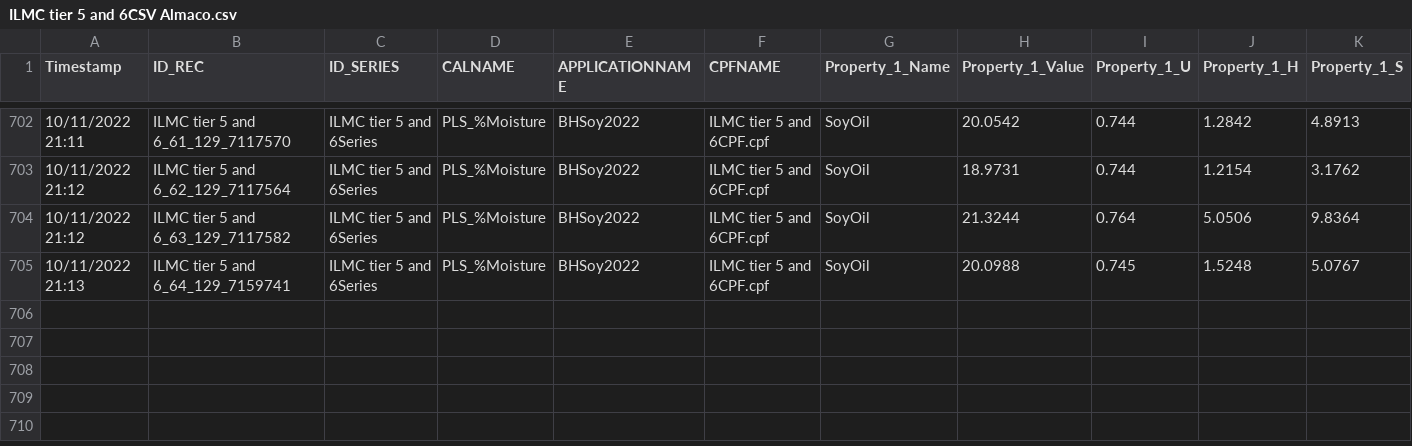
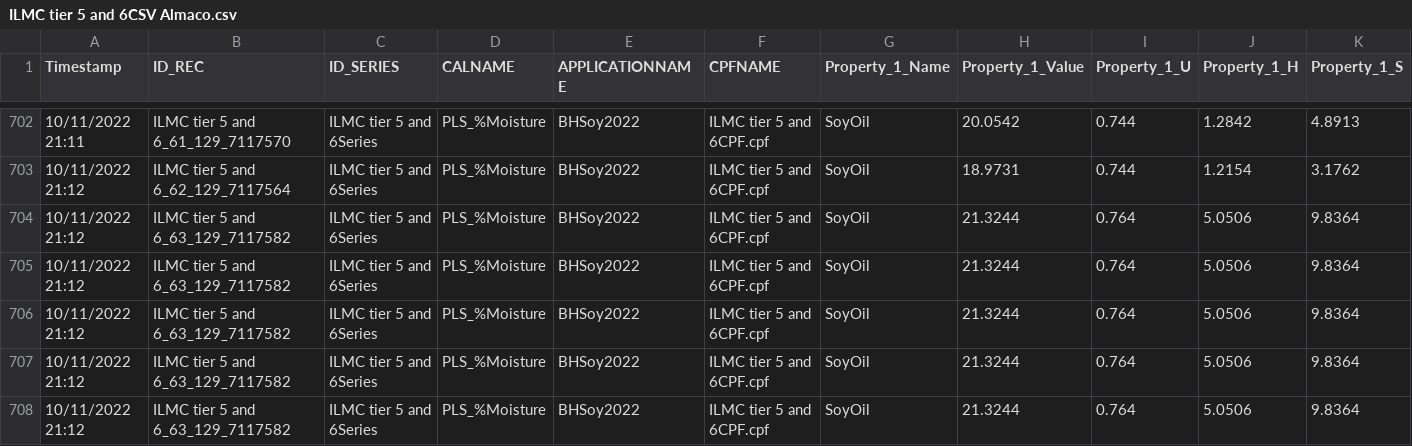
Before and after one commit to Scottydosntkn0w/Pyside_Learning, a CSV file: Combine_UI/ILMC tier 5 and 6CSV Almaco.csv, drawn as a sheet; only a part is shown, gaps mark what is left out; removed rows and columns are numbered as before the commit, all else as after; rows hold the shown columns only; the diff names each change by its address in the sheet, - before the commit and + after, or states it on an @@ line.

```diff
--- a/Combine_UI/ILMC tier 5 and 6CSV Almaco.csv
+++ b/Combine_UI/ILMC tier 5 and 6CSV Almaco.csv
-row 705: 10/11/2022 21:13 | ILMC tier 5 and 6_64_129_7159741 | ILMC tier 5 and 6Series | PLS_%Moisture | BHSoy2022 | ILMC tier 5 and 6CPF.cpf | SoyOil | 20.0988 | 0.745 | 1.5248 | 5.0767
+row 705: 10/11/2022 21:12 | ILMC tier 5 and 6_63_129_7117582 | ILMC tier 5 and 6Series | PLS_%Moisture | BHSoy2022 | ILMC tier 5 and 6CPF.cpf | SoyOil | 21.3244 | 0.764 | 5.0506 | 9.8364
+row 706: 10/11/2022 21:12 | ILMC tier 5 and 6_63_129_7117582 | ILMC tier 5 and 6Series | PLS_%Moisture | BHSoy2022 | ILMC tier 5 and 6CPF.cpf | SoyOil | 21.3244 | 0.764 | 5.0506 | 9.8364
+row 707: 10/11/2022 21:12 | ILMC tier 5 and 6_63_129_7117582 | ILMC tier 5 and 6Series | PLS_%Moisture | BHSoy2022 | ILMC tier 5 and 6CPF.cpf | SoyOil | 21.3244 | 0.764 | 5.0506 | 9.8364
+row 708: 10/11/2022 21:12 | ILMC tier 5 and 6_63_129_7117582 | ILMC tier 5 and 6Series | PLS_%Moisture | BHSoy2022 | ILMC tier 5 and 6CPF.cpf | SoyOil | 21.3244 | 0.764 | 5.0506 | 9.8364
```
Also changed, not shown: 3 other files.
